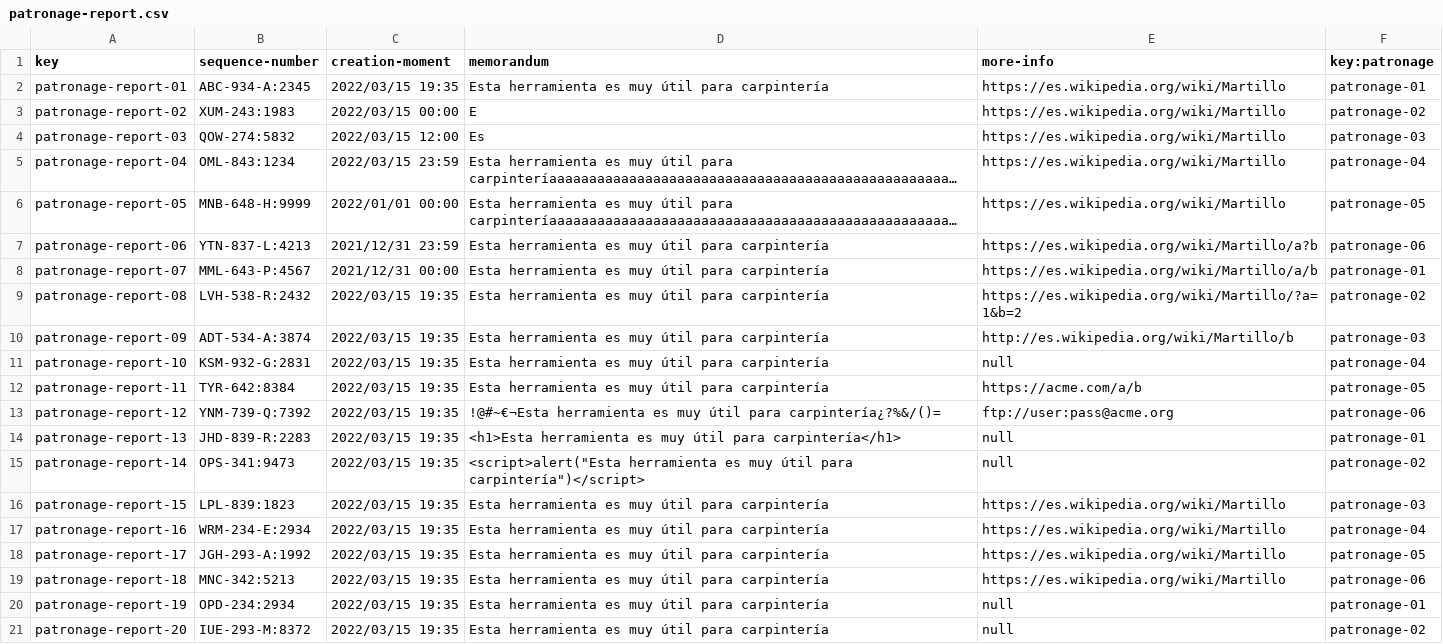
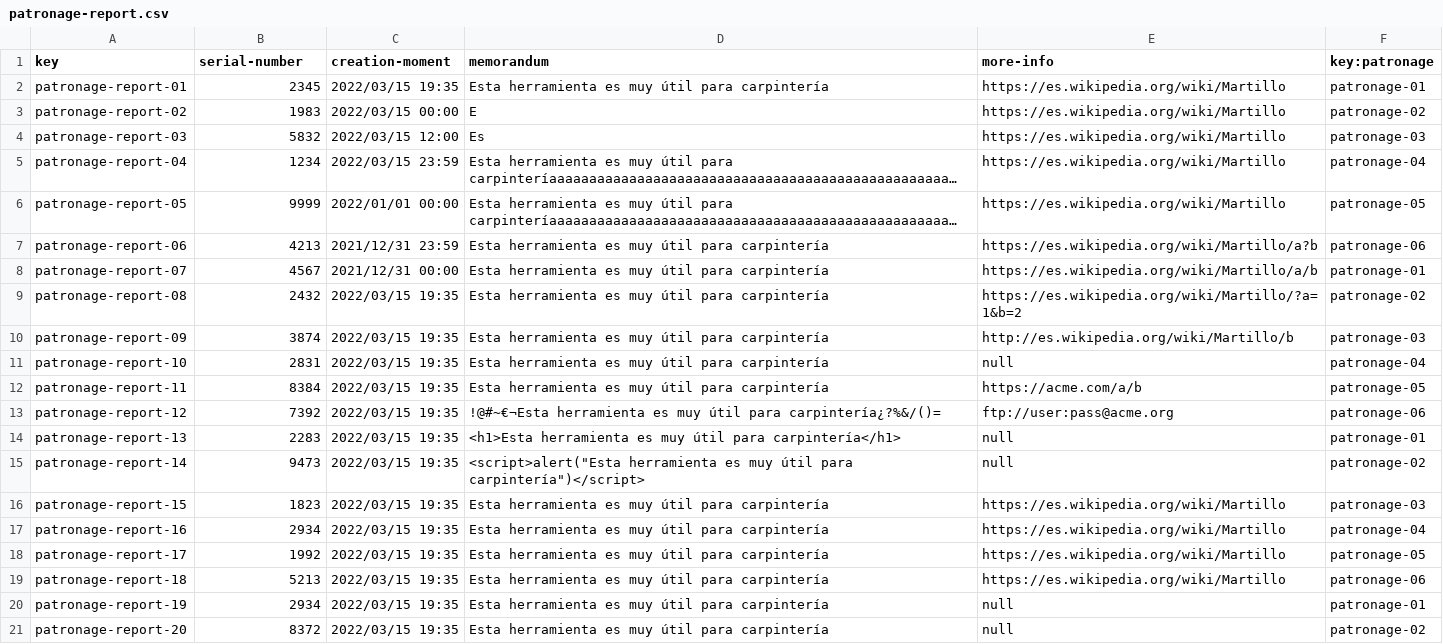
Before and after one commit to marmarave/Acme-Toolkits, a CSV file: src/main/webapp/WEB-INF/resources/sample-data/patronage-report.csv, drawn as a sheet; long unchanged cells end in …; the diff names each change by its address in the sheet, - before the commit and + after, or states it on an @@ line.

```diff
--- a/src/main/webapp/WEB-INF/resources/sample-data/patronage-report.csv
+++ b/src/main/webapp/WEB-INF/resources/sample-data/patronage-report.csv
-B1: sequence-number
+B1: serial-number
-B2 (serial-number): ABC-934-A:2345
+B2 (serial-number): 2345
-B3 (serial-number): XUM-243:1983
+B3 (serial-number): 1983
-B4 (serial-number): QOW-274:5832
+B4 (serial-number): 5832
-B5 (serial-number): OML-843:1234
+B5 (serial-number): 1234
-B6 (serial-number): MNB-648-H:9999
+B6 (serial-number): 9999
-B7 (serial-number): YTN-837-L:4213
+B7 (serial-number): 4213
-B8 (serial-number): MML-643-P:4567
+B8 (serial-number): 4567
-B9 (serial-number): LVH-538-R:2432
+B9 (serial-number): 2432
-B10 (serial-number): ADT-534-A:3874
+B10 (serial-number): 3874
-B11 (serial-number): KSM-932-G:2831
+B11 (serial-number): 2831
-B12 (serial-number): TYR-642:8384
+B12 (serial-number): 8384
-B13 (serial-number): YNM-739-Q:7392
+B13 (serial-number): 7392
-B14 (serial-number): JHD-839-R:2283
+B14 (serial-number): 2283
-B15 (serial-number): OPS-341:9473
+B15 (serial-number): 9473
-B16 (serial-number): LPL-839:1823
+B16 (serial-number): 1823
-B17 (serial-number): WRM-234-E:2934
+B17 (serial-number): 2934
-B18 (serial-number): JGH-293-A:1992
+B18 (serial-number): 1992
-B19 (serial-number): MNC-342:5213
+B19 (serial-number): 5213
-B20 (serial-number): OPD-234:2934
+B20 (serial-number): 2934
-B21 (serial-number): IUE-293-M:8372
+B21 (serial-number): 8372
```
Also changed, not shown: 12 other files.
